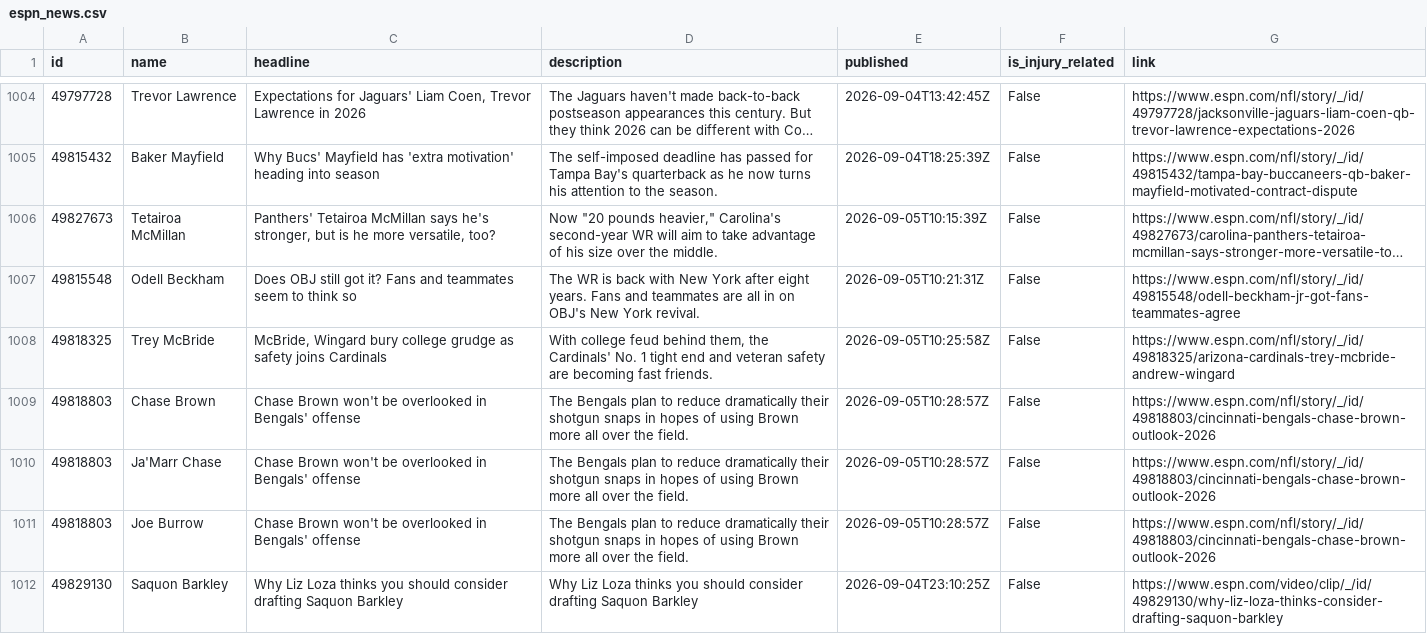
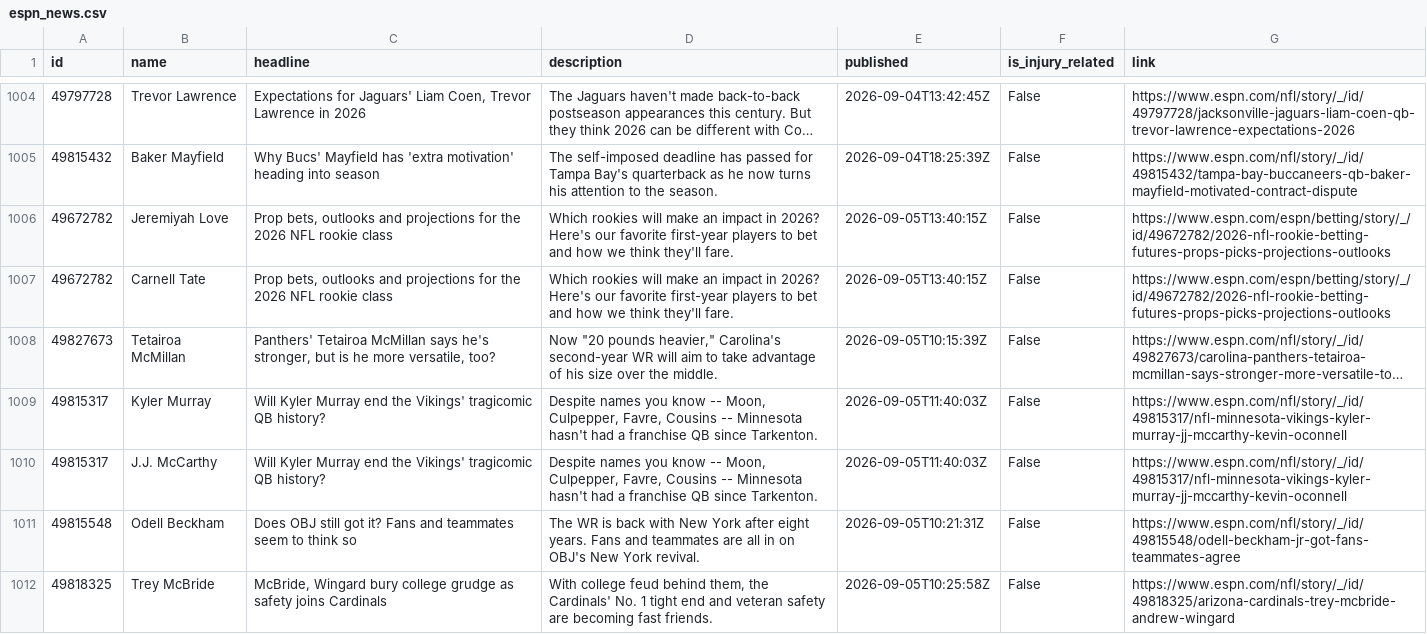
Before and after one commit to aphearn95-cpu/fantasy-draft-tool-news-fetcher, a CSV file: espn_news.csv, drawn as a sheet; only a part is shown, gaps mark what is left out; the shorter side is filled out with more unchanged rows; long unchanged cells end in …; the diff names each change by its address in the sheet, - before the commit and + after, or states it on an @@ line.

```diff
--- a/espn_news.csv
+++ b/espn_news.csv
+row 1006: 49672782 | Jeremiyah Love | Prop bets, outlooks and projections for the 2026 NFL rookie class | Which rookies will make an impact in 2026? Here's our favorite first-year players to bet and how we think they'll fare. | 2026-09-05T13:40:15Z | False | https://www.espn.com/espn/betting/story/_/id/49672782/2026-nfl-rookie-betting-futures-props-picks-projections-outlooks
+row 1007: 49672782 | Carnell Tate | Prop bets, outlooks and projections for the 2026 NFL rookie class | Which rookies will make an impact in 2026? Here's our favorite first-year players to bet and how we think they'll fare. | 2026-09-05T13:40:15Z | False | https://www.espn.com/espn/betting/story/_/id/49672782/2026-nfl-rookie-betting-futures-props-picks-projections-outlooks
+row 1009: 49815317 | Kyler Murray | Will Kyler Murray end the Vikings' tragicomic QB history? | Despite names you know -- Moon, Culpepper, Favre, Cousins -- Minnesota hasn't had a franchise QB since Tarkenton. | 2026-09-05T11:40:03Z | False | https://www.espn.com/nfl/story/_/id/49815317/nfl-minnesota-vikings-kyler-murray-jj-mccarthy-kevin-oconnell
+row 1010: 49815317 | J.J. McCarthy | Will Kyler Murray end the Vikings' tragicomic QB history? | Despite names you know -- Moon, Culpepper, Favre, Cousins -- Minnesota hasn't had a franchise QB since Tarkenton. | 2026-09-05T11:40:03Z | False | https://www.espn.com/nfl/story/_/id/49815317/nfl-minnesota-vikings-kyler-murray-jj-mccarthy-kevin-oconnell
```
